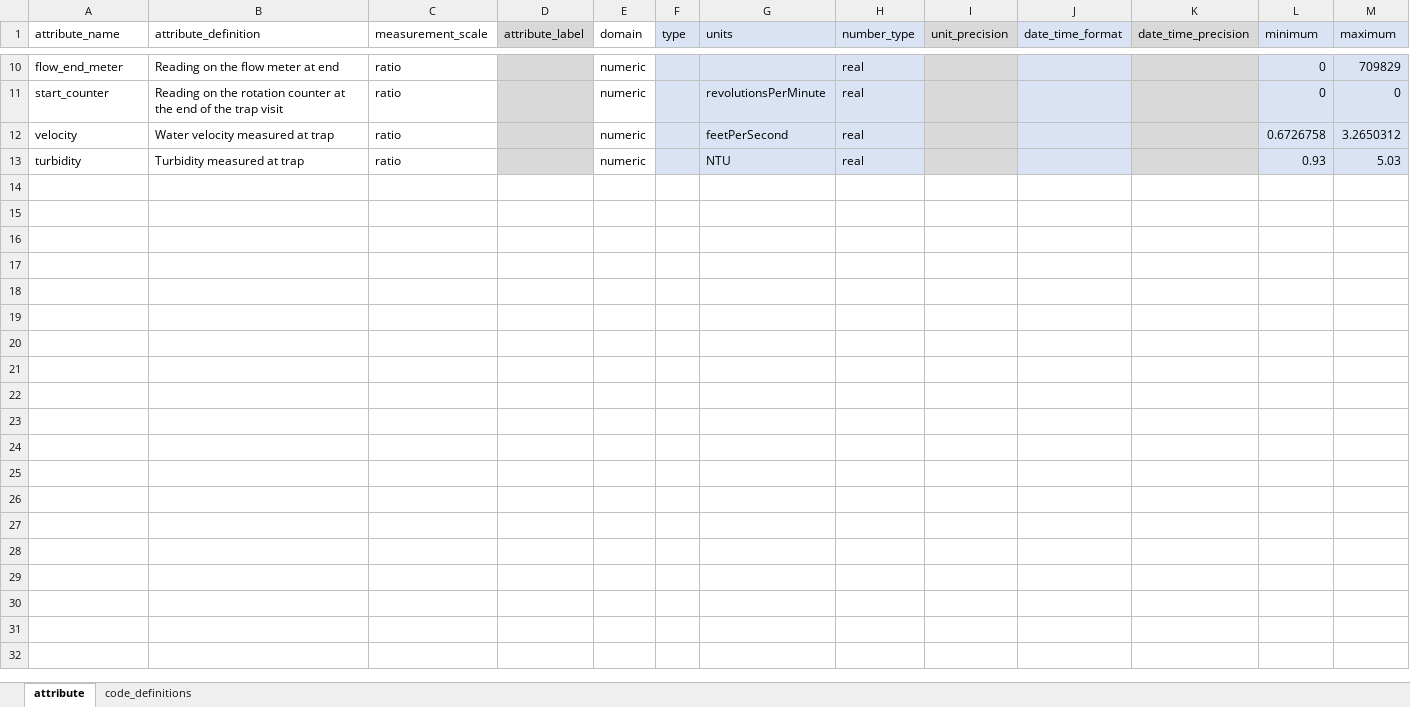
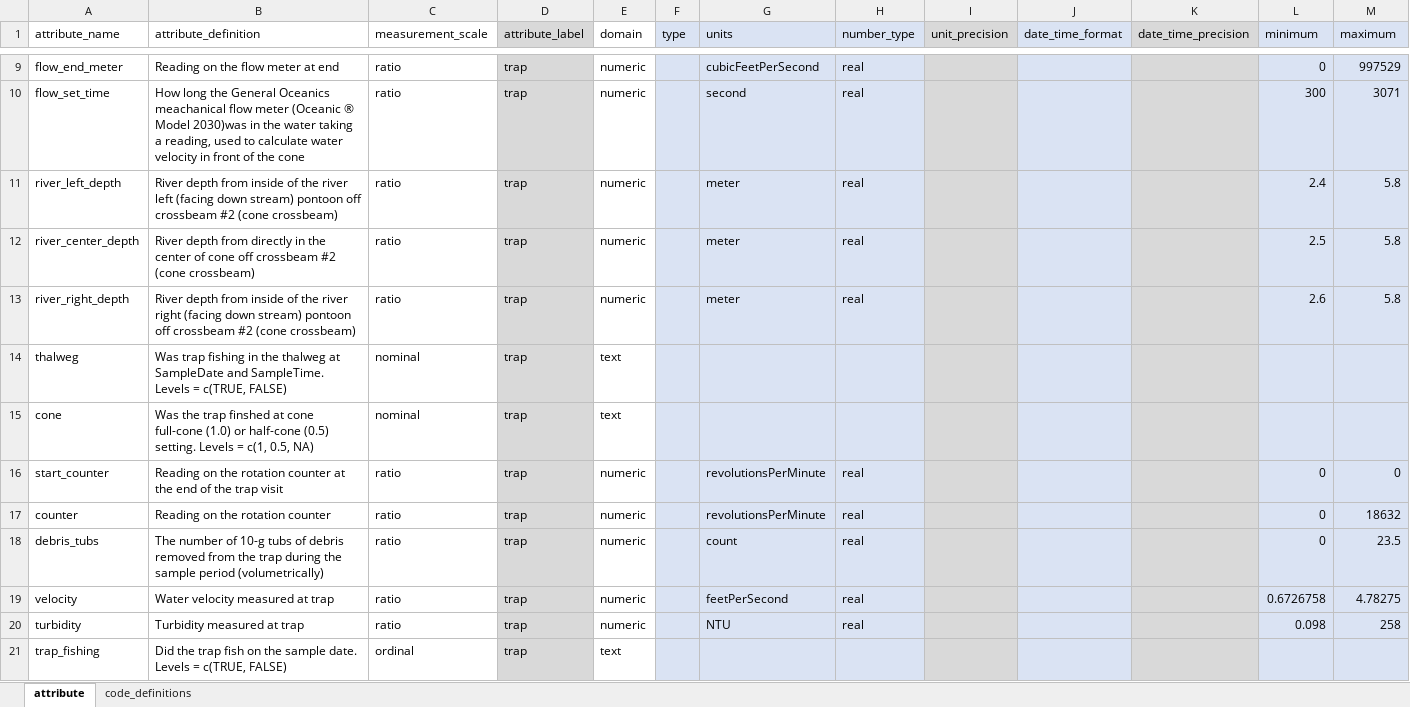
Before and after one commit to FlowWest/edi-battle-clear-rst, an Excel workbook: data-raw/metadata/trap-metadata.xlsx, sheet attribute, drawn as a sheet; only a part is shown, gaps mark what is left out; values as stored, in another font and other column widths than the file's, no borders; addresses are those after the commit; the diff covers the shown part only; the diff names each change by its address in the sheet, - before the commit and + after, or states it on an @@ line.

Commit message:
updates trap metadata table

```diff
--- a/data-raw/metadata/trap-metadata.xlsx (sheet attribute)
+++ b/data-raw/metadata/trap-metadata.xlsx (sheet attribute)
-D9 (attribute_label): (empty)
+D9 (attribute_label): trap
-G9 (units): (empty)
+G9 (units): cubicFeetPerSecond
-M9 (maximum): 709829
+M9 (maximum): 997529
+row 10: flow_set_time | How long the General Oceanics meachanical flow meter (Oceanic ® Model 2030)was in the water taking a reading, used to calculate water velocity in front of the cone | ratio | trap | numeric |  | second | real |  |  |  | 300 | 3071
+row 11: river_left_depth | River depth from inside of the river left (facing down stream) pontoon off crossbeam #2 (cone crossbeam) | ratio | trap | numeric |  | meter | real |  |  |  | 2.4 | 5.8
+row 12: river_center_depth | River depth from directly in the center of cone off crossbeam #2 (cone crossbeam) | ratio | trap | numeric |  | meter | real |  |  |  | 2.5 | 5.8
+row 13: river_right_depth | River depth from inside of the river right (facing down stream) pontoon off crossbeam #2 (cone crossbeam) | ratio | trap | numeric |  | meter | real |  |  |  | 2.6 | 5.8
+row 14: thalweg | Was trap fishing in the thalweg at SampleDate and SampleTime. Levels = c(TRUE, FALSE) | nominal | trap | text
+row 15: cone | Was the trap finshed at cone full-cone (1.0) or half-cone (0.5) setting. Levels = c(1, 0.5, NA) | nominal | trap | text
-D16 (attribute_label): (empty)
+D16 (attribute_label): trap
+row 17: counter | Reading on the rotation counter | ratio | trap | numeric |  | revolutionsPerMinute | real |  |  |  | 0 | 18632
+row 18: debris_tubs | The number of 10-g tubs of debris removed from the trap during the sample period (volumetrically) | ratio | trap | numeric |  | count | real |  |  |  | 0 | 23.5
-D19:D20 (attribute_label): (empty)
+D19:D20 (attribute_label): trap
-M19 (maximum): 3.2650312
+M19 (maximum): 4.78275
-L20 (minimum): 0.93
+L20 (minimum): 0.098
-M20 (maximum): 5.03
+M20 (maximum): 258
+row 21: trap_fishing | Did the trap fish on the sample date. Levels = c(TRUE, FALSE) | ordinal | trap | text
```
Also changed, not shown: 14 added rows, 5 removed rows and 9 edited cells elsewhere in this sheet, data-raw/metadata/catch-metadata.xlsx, 2 other files.
